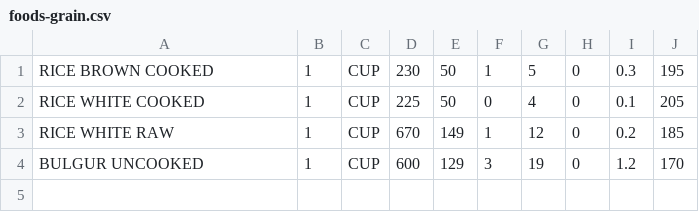
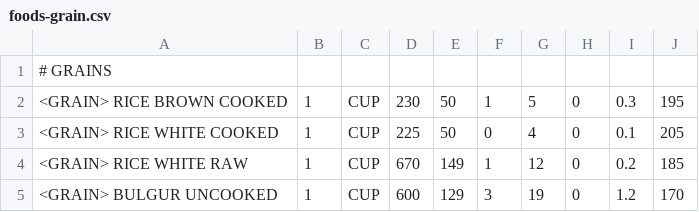
Before and after one commit to mat8025/GAPPS, a CSV file: APPS/CalCounter/foods-grain.csv, drawn as a sheet.

```diff
--- a/APPS/CalCounter/foods-grain.csv
+++ b/APPS/CalCounter/foods-grain.csv
@@ -1,4 +1,5 @@
- RICE BROWN COOKED,1,CUP,230,50,1,5,0,0.3 ,195,,,,,,,,,,,
- RICE WHITE COOKED,1,CUP,225,50,0,4,0,0.1 ,205,,,,,,,,,,,
- RICE WHITE RAW,1,CUP,670,149,1,12,0,0.2 ,185,,,,,,,,,,,
- BULGUR UNCOOKED,1,CUP,600,129,3,19,0,1.2 ,170,,,,,,,,,,,
+# GRAINS
+<GRAIN> RICE BROWN COOKED,1,CUP,230,50,1,5,0,0.3 ,195,,,,,,,,,,,
+<GRAIN> RICE WHITE COOKED,1,CUP,225,50,0,4,0,0.1 ,205,,,,,,,,,,,
+<GRAIN> RICE WHITE RAW,1,CUP,670,149,1,12,0,0.2 ,185,,,,,,,,,,,
+<GRAIN> BULGUR UNCOOKED,1,CUP,600,129,3,19,0,1.2 ,170,,,,,,,,,,,
```
Also changed, not shown: APPS/CalCounter/foods-fruits.csv, APPS/CalCounter/foods-oils.csv, 40 other files.
